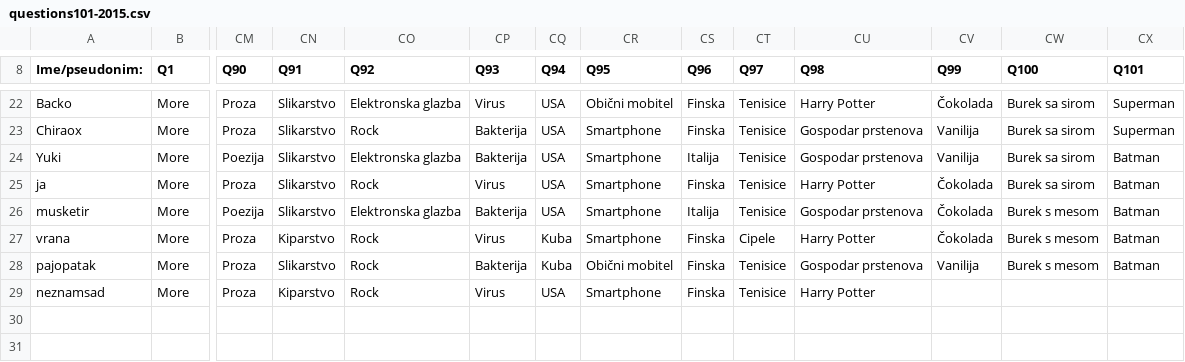
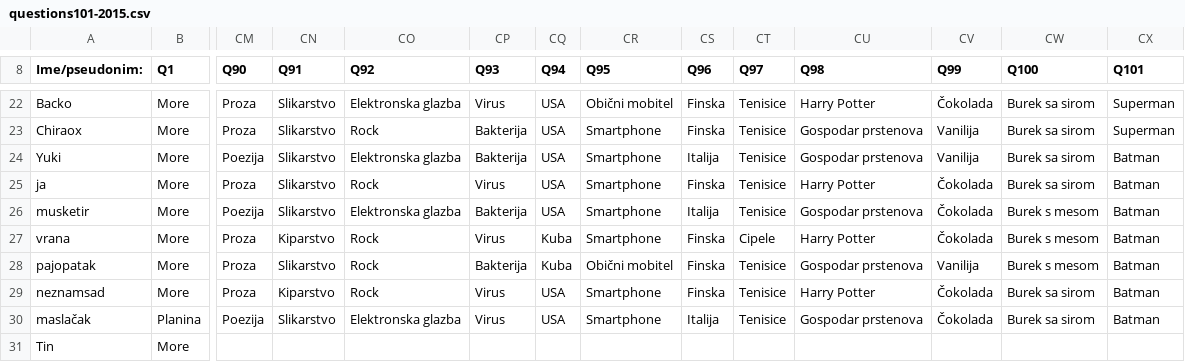
Before and after one commit to AlterEgogo/AI-MachineLearning-Studies, a CSV file: data/questions101-2015.csv, drawn as a sheet; only a part is shown, gaps mark what is left out; rows hold the shown columns only; the diff names each change by its address in the sheet, - before the commit and + after, or states it on an @@ line.

```diff
--- a/data/questions101-2015.csv
+++ b/data/questions101-2015.csv
-CV29 (Q99): (empty)
+CV29 (Q99): Čokolada
-CW29 (Q100): (empty)
+CW29 (Q100): Burek sa sirom
-CX29 (Q101): (empty)
+CX29 (Q101): Batman
+row 30: maslačak | Planina | Poezija | Slikarstvo | Elektronska glazba | Virus | USA | Smartphone | Italija | Tenisice | Gospodar prstenova | Čokolada | Burek sa sirom | Batman
+row 31: Tin | More
```
